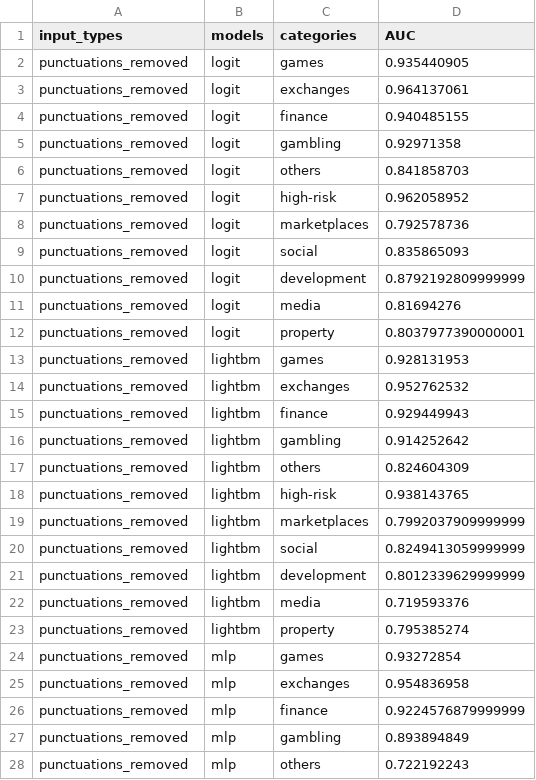
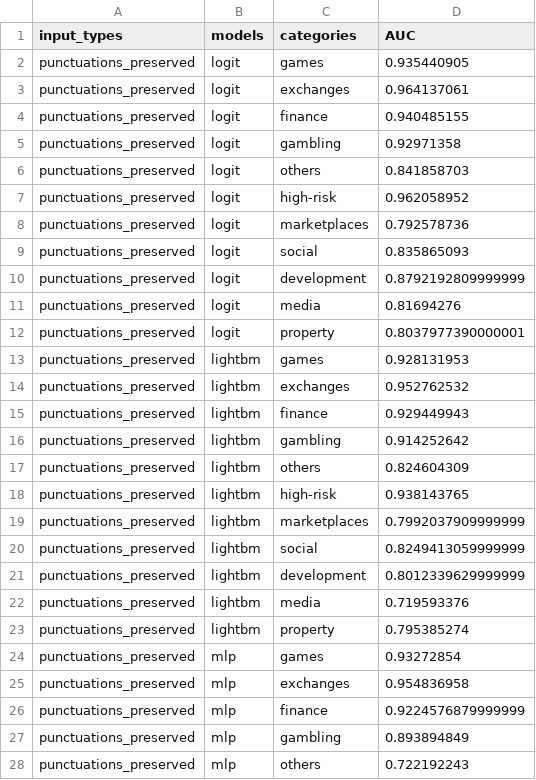
Before and after one commit to HektorLin/HU-IRTG, a CSV file: H2_validation.csv, drawn as a sheet; only a part is shown; the diff covers the shown part only.

```diff
--- a/H2_validation.csv
+++ b/H2_validation.csv
@@ -1,28 +1,28 @@
 input_types,models,categories,AUC
-punctuations_removed,logit,games,0.935440905
-punctuations_removed,logit,exchanges,0.964137061
-punctuations_removed,logit,finance,0.940485155
-punctuations_removed,logit,gambling,0.92971358
-punctuations_removed,logit,others,0.841858703
-punctuations_removed,logit,high-risk,0.962058952
-punctuations_removed,logit,marketplaces,0.792578736
-punctuations_removed,logit,social,0.835865093
-punctuations_removed,logit,development,0.8792192809999999
-punctuations_removed,logit,media,0.81694276
-punctuations_removed,logit,property,0.8037977390000001
-punctuations_removed,lightbm,games,0.928131953
-punctuations_removed,lightbm,exchanges,0.952762532
-punctuations_removed,lightbm,finance,0.929449943
-punctuations_removed,lightbm,gambling,0.914252642
-punctuations_removed,lightbm,others,0.824604309
-punctuations_removed,lightbm,high-risk,0.938143765
-punctuations_removed,lightbm,marketplaces,0.7992037909999999
-punctuations_removed,lightbm,social,0.8249413059999999
-punctuations_removed,lightbm,development,0.8012339629999999
-punctuations_removed,lightbm,media,0.719593376
-punctuations_removed,lightbm,property,0.795385274
-punctuations_removed,mlp,games,0.93272854
-punctuations_removed,mlp,exchanges,0.954836958
-punctuations_removed,mlp,finance,0.9224576879999999
-punctuations_removed,mlp,gambling,0.893894849
-punctuations_removed,mlp,others,0.722192243
+punctuations_preserved,logit,games,0.935440905
+punctuations_preserved,logit,exchanges,0.964137061
+punctuations_preserved,logit,finance,0.940485155
+punctuations_preserved,logit,gambling,0.92971358
+punctuations_preserved,logit,others,0.841858703
+punctuations_preserved,logit,high-risk,0.962058952
+punctuations_preserved,logit,marketplaces,0.792578736
+punctuations_preserved,logit,social,0.835865093
+punctuations_preserved,logit,development,0.8792192809999999
+punctuations_preserved,logit,media,0.81694276
+punctuations_preserved,logit,property,0.8037977390000001
+punctuations_preserved,lightbm,games,0.928131953
+punctuations_preserved,lightbm,exchanges,0.952762532
+punctuations_preserved,lightbm,finance,0.929449943
+punctuations_preserved,lightbm,gambling,0.914252642
+punctuations_preserved,lightbm,others,0.824604309
+punctuations_preserved,lightbm,high-risk,0.938143765
+punctuations_preserved,lightbm,marketplaces,0.7992037909999999
+punctuations_preserved,lightbm,social,0.8249413059999999
+punctuations_preserved,lightbm,development,0.8012339629999999
+punctuations_preserved,lightbm,media,0.719593376
+punctuations_preserved,lightbm,property,0.795385274
+punctuations_preserved,mlp,games,0.93272854
+punctuations_preserved,mlp,exchanges,0.954836958
+punctuations_preserved,mlp,finance,0.9224576879999999
+punctuations_preserved,mlp,gambling,0.893894849
+punctuations_preserved,mlp,others,0.722192243
```
Also changed, not shown: 105 edited cells elsewhere in this file, H2_test.csv, 1 other file.
